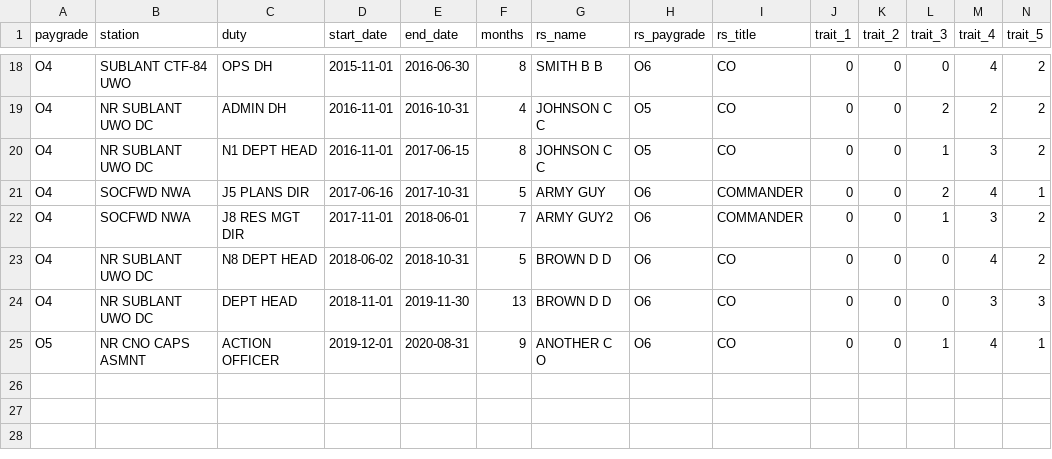
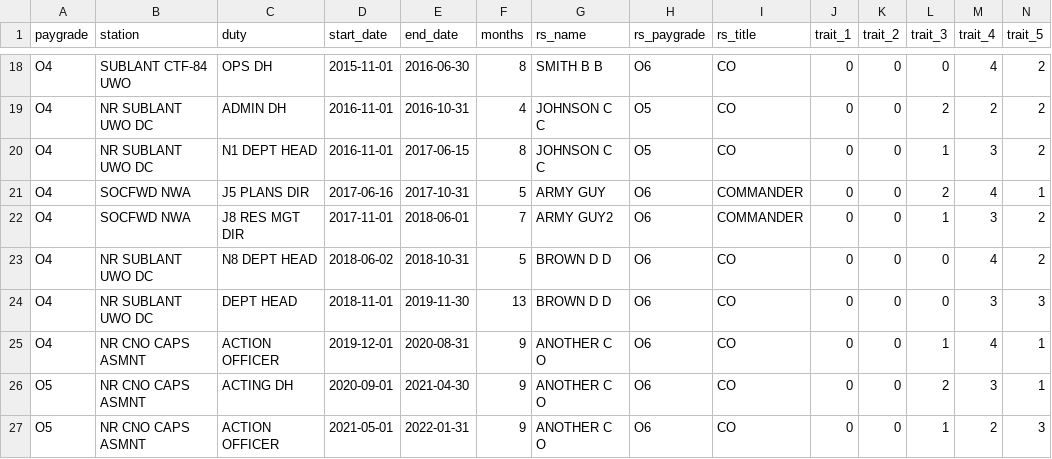
Before and after one commit to twgardner2/navy_psr, a CSV file: sample_psr.csv, drawn as a sheet; only a part is shown, gaps mark what is left out; rows hold the shown columns only; the diff names each change by its address in the sheet, - before the commit and + after, or states it on an @@ line.

Commit message:
update sample data

```diff
--- a/sample_psr.csv
+++ b/sample_psr.csv
-A25 (paygrade): O5
+A25 (paygrade): O4
+row 26: O5 | NR CNO CAPS ASMNT | ACTING DH | 2020-09-01 | 2021-04-30 | 9 | ANOTHER C O | O6 | CO | 0 | 0 | 2 | 3 | 1
+row 27: O5 | NR CNO CAPS ASMNT | ACTION OFFICER | 2021-05-01 | 2022-01-31 | 9 | ANOTHER C O | O6 | CO | 0 | 0 | 1 | 2 | 3
```
